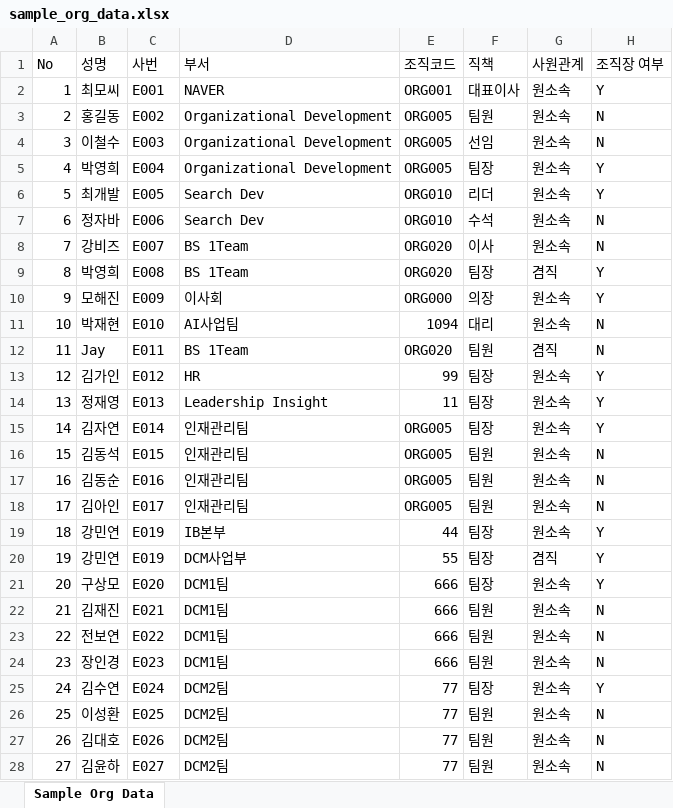
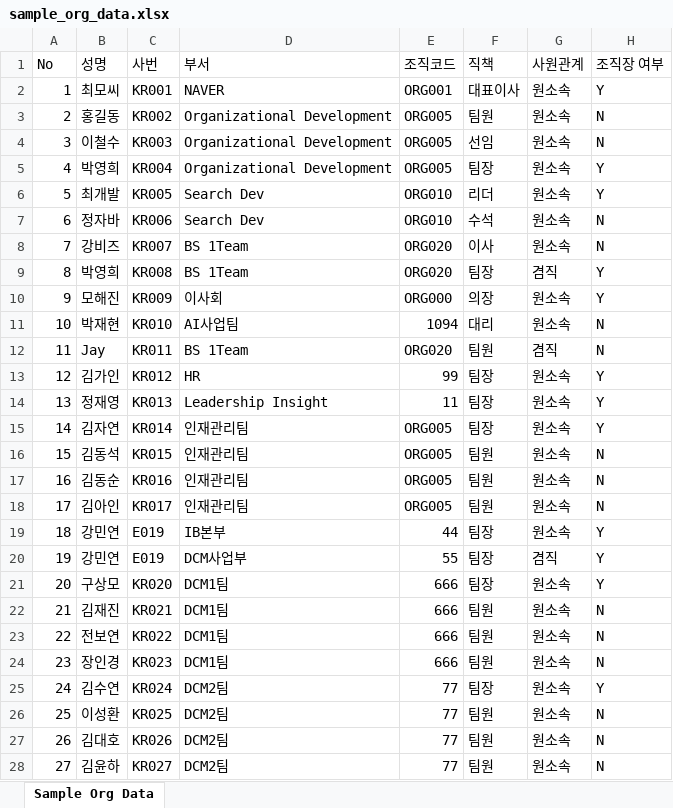
Before and after one commit to gaainkim0110/gaainkim0110.github.io, an Excel workbook: public/data/sample_org_data.xlsx, sheet Sample Org Data, drawn as a sheet; only a part is shown; values as stored, in another font and other column widths than the file's, no borders; the diff covers the shown part only; the diff names each change by its address in the sheet, - before the commit and + after, or states it on an @@ line.

```diff
--- a/public/data/sample_org_data.xlsx (sheet Sample Org Data)
+++ b/public/data/sample_org_data.xlsx (sheet Sample Org Data)
-C2 (사번): E001
+C2 (사번): KR001
-C3 (사번): E002
+C3 (사번): KR002
-C4 (사번): E003
+C4 (사번): KR003
-C5 (사번): E004
+C5 (사번): KR004
-C6 (사번): E005
+C6 (사번): KR005
-C7 (사번): E006
+C7 (사번): KR006
-C8 (사번): E007
+C8 (사번): KR007
-C9 (사번): E008
+C9 (사번): KR008
-C10 (사번): E009
+C10 (사번): KR009
-C11 (사번): E010
+C11 (사번): KR010
-C12 (사번): E011
+C12 (사번): KR011
-C13 (사번): E012
+C13 (사번): KR012
-C14 (사번): E013
+C14 (사번): KR013
-C15 (사번): E014
+C15 (사번): KR014
-C16 (사번): E015
+C16 (사번): KR015
-C17 (사번): E016
+C17 (사번): KR016
-C18 (사번): E017
+C18 (사번): KR017
-C21 (사번): E020
+C21 (사번): KR020
-C22 (사번): E021
+C22 (사번): KR021
-C23 (사번): E022
+C23 (사번): KR022
-C24 (사번): E023
+C24 (사번): KR023
-C25 (사번): E024
+C25 (사번): KR024
-C26 (사번): E025
+C26 (사번): KR025
-C27 (사번): E026
+C27 (사번): KR026
-C28 (사번): E027
+C28 (사번): KR027
```
Also changed, not shown: 5 edited cells elsewhere in this sheet, 2 other files.
